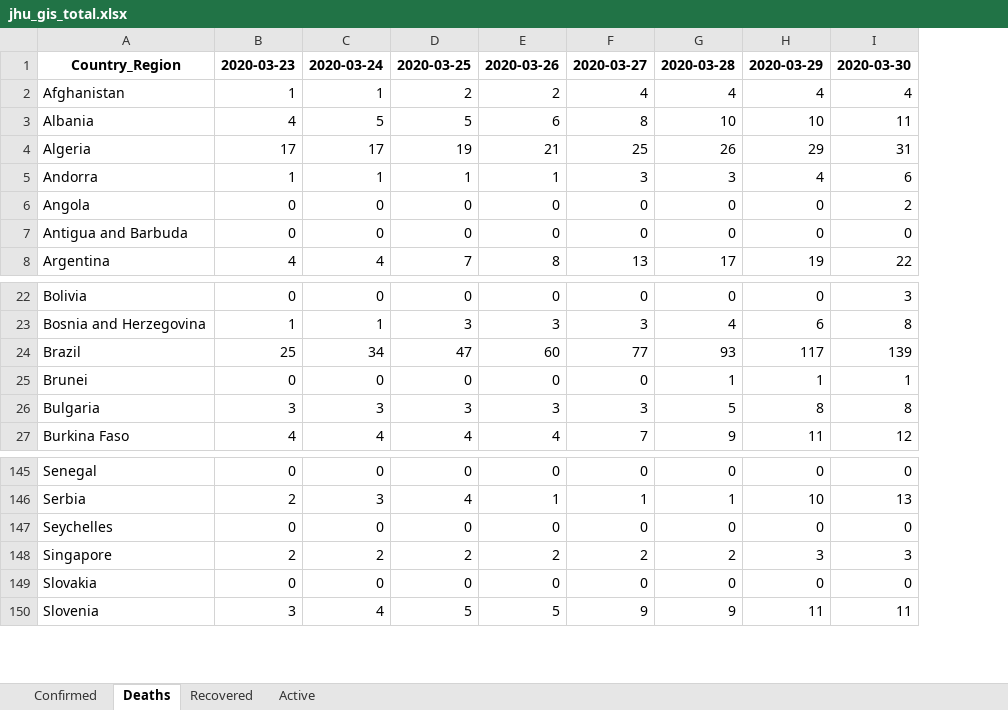
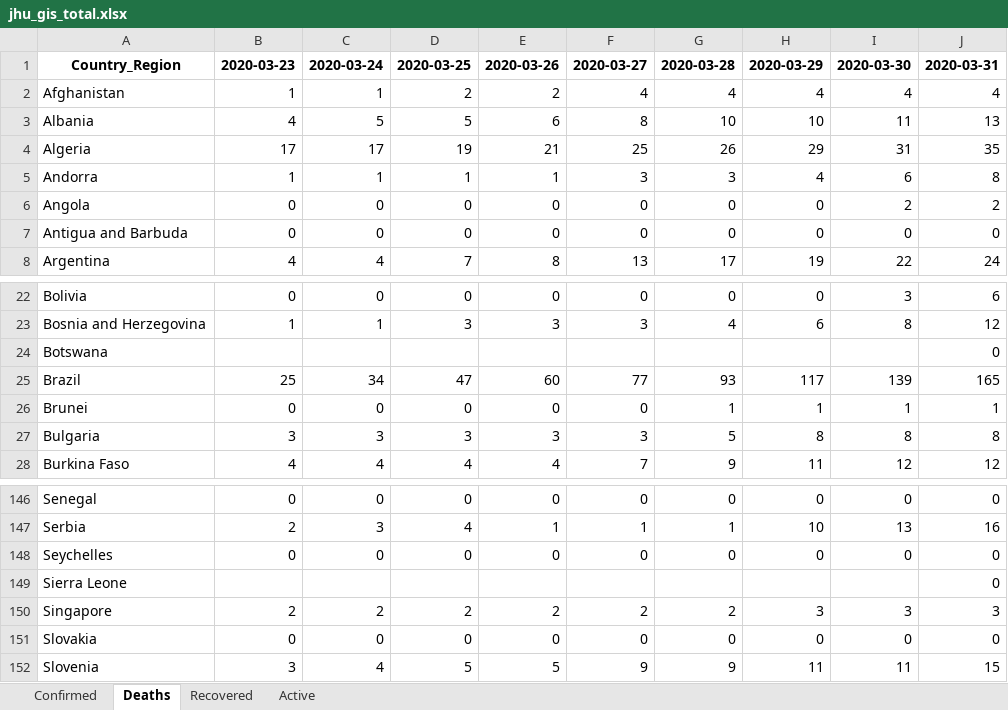
Before and after one commit to maisammusthafa/covid-19, an Excel workbook: jhu-gis/data/jhu_gis_total.xlsx, sheet Deaths, drawn as a sheet; only a part is shown, gaps mark what is left out; values as stored, in another font and other column widths than the file's, no borders; the diff names each change by its address in the sheet, - before the commit and + after, or states it on an @@ line.

```diff
--- a/jhu-gis/data/jhu_gis_total.xlsx (sheet Deaths)
+++ b/jhu-gis/data/jhu_gis_total.xlsx (sheet Deaths)
+column J, rows 1-8: 2020-03-31 | 4 | 13 | 35 | 8 | 2 | 0 | 24; rows 22-23: 6 | 12; rows 25-28: 165 | 1 | 8 | 12; rows 146-148: 0 | 16 | 0; rows 150-152: 3 | 0 | 15
+row 24: Botswana |  |  |  |  |  |  |  |  | 0
+row 149: Sierra Leone |  |  |  |  |  |  |  |  | 0
```
Also changed, not shown: sheet Recovered, sheet Active, sheet Confirmed, ecdc-csv/data/ecdc_csv_diff.xlsx, ecdc-csv/data/ecdc_csv_total.xlsx, 5 other files.
